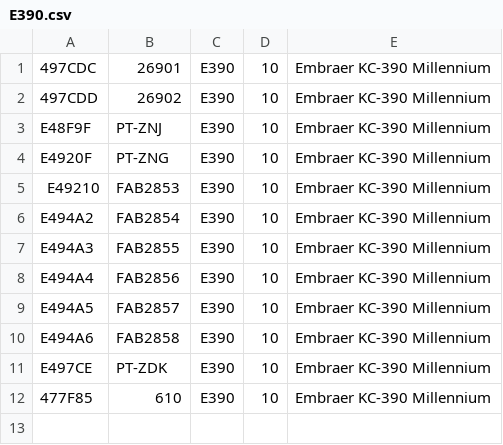
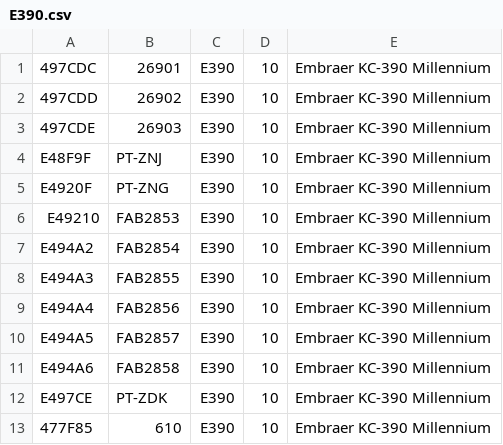
Before and after one commit to adsbfi/type-longnames, a CSV file: individual-types/E390.csv, drawn as a sheet; the diff names each change by its address in the sheet, - before the commit and + after, or states it on an @@ line.

```diff
--- a/individual-types/E390.csv
+++ b/individual-types/E390.csv
+row 3: 497CDE | 26903 | E390 | 10 | Embraer KC-390 Millennium
```
Also changed, not shown: individual-types/B762.csv, individual-types/GLEX.csv, 2 other files.
